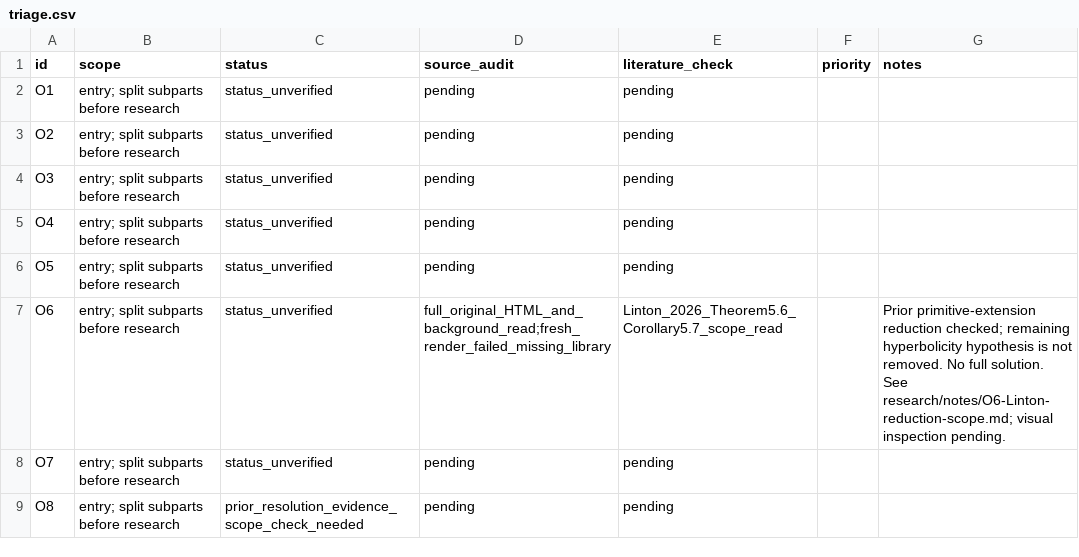
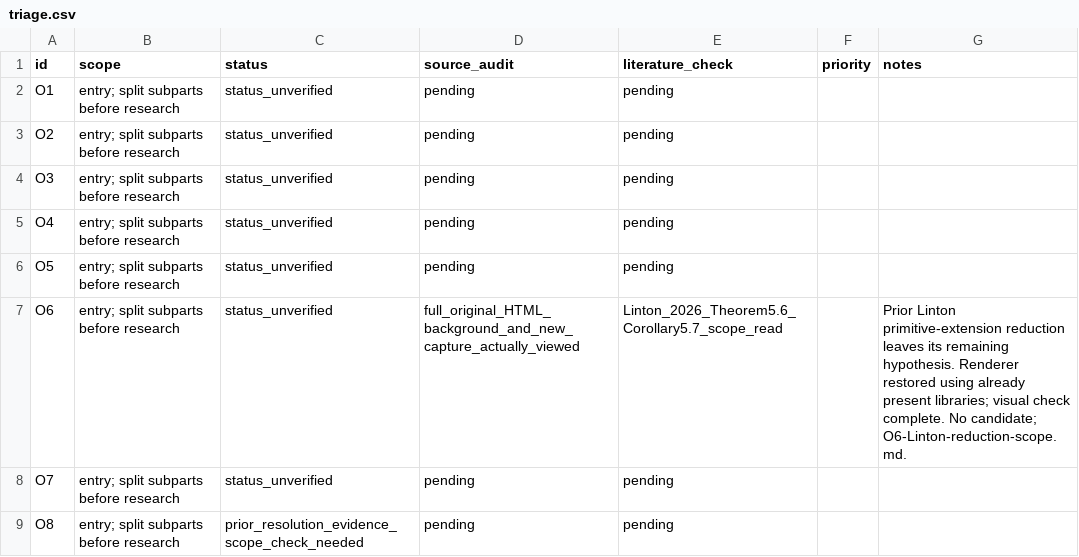
Before and after one commit to JUrban/gworld1, a CSV file: research/triage.csv, drawn as a sheet; only a part is shown; the diff covers the shown part only.

Commit message:
Audit F41 dependencies and record MA7 finite-ring construction

```diff
--- a/research/triage.csv
+++ b/research/triage.csv
@@ -6,3 +6,3 @@ O4,entry; split subparts before research,status_unverified,pending,pending,,
 O5,entry; split subparts before research,status_unverified,pending,pending,,
-O6,entry; split subparts before research,status_unverified,full_original_HTML_and_background_read;fresh_render_failed_missing_library,Linton_2026_Theorem5.6_Corollary5.7_scope_read,,Prior primitive-extension reduction checked; remaining hyperbolicity hypothesis is not removed. No full solution. See research/notes/O6-Linton-reduction-scope.md; visual inspection pending.
+O6,entry; split subparts before research,status_unverified,full_original_HTML_background_and_new_capture_actually_viewed,Linton_2026_Theorem5.6_Corollary5.7_scope_read,,Prior Linton primitive-extension reduction leaves its remaining hypothesis. Renderer restored using already present libraries; visual check complete. No candidate; O6-Linton-reduction-scope.md.
 O7,entry; split subparts before research,status_unverified,pending,pending,,
```
Also changed, not shown: 7 edited cells elsewhere in this file, 37 other files.
